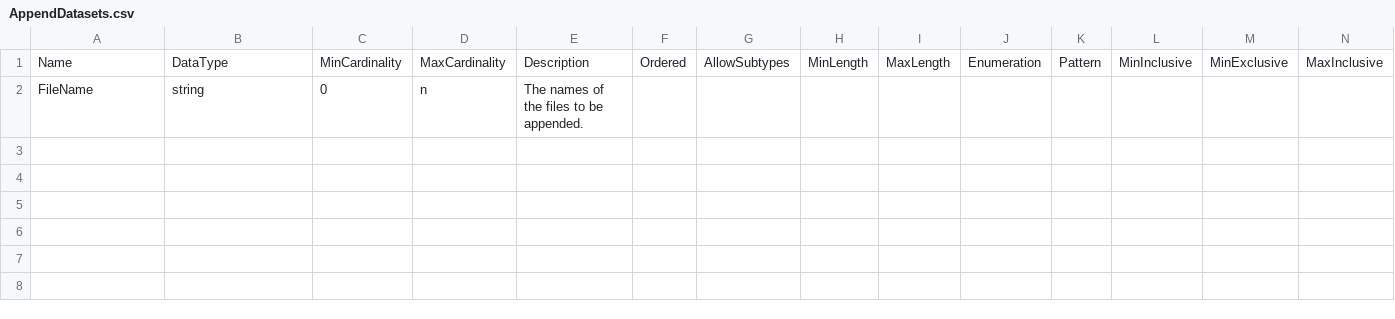
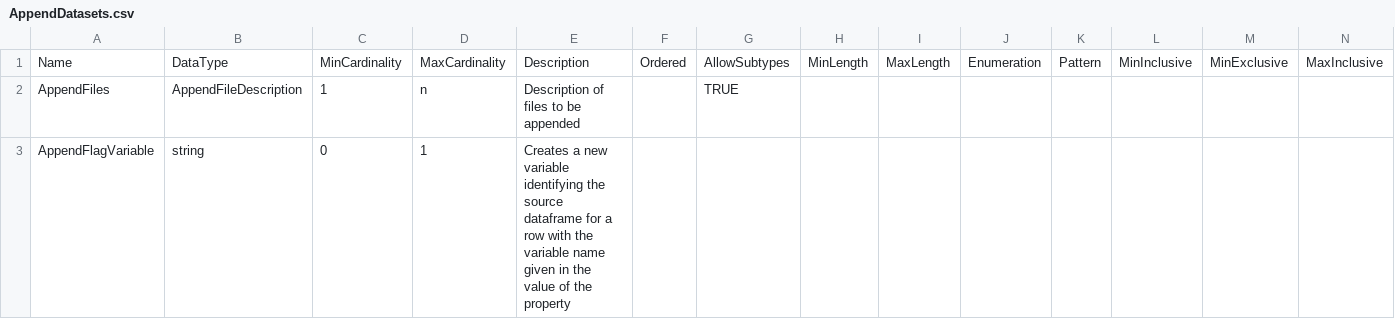
Before and after one commit to ddialliance/sdtl, a CSV file: CompositeTypes/AppendDatasets/AppendDatasets.csv, drawn as a sheet; only a part is shown; removed rows and columns are numbered as before the commit, all else as after; rows hold the shown columns only; the diff names each change by its address in the sheet, - before the commit and + after, or states it on an @@ line.

```diff
--- a/CompositeTypes/AppendDatasets/AppendDatasets.csv
+++ b/CompositeTypes/AppendDatasets/AppendDatasets.csv
-row 2: FileName | string | 0 | n | The names of the files to be appended.
+row 2: AppendFiles | AppendFileDescription | 1 | n | Description of files to be appended |  | TRUE
+row 3: AppendFlagVariable | string | 0 | 1 | Creates a new variable identifying the source dataframe for a row with the variable name given in the value of the property
```
Also changed, not shown: CompositeTypes/MergeFileDescription/MergeFileDescription.csv, CompositeTypes/NumberRangeExpression/NumberRangeExpression.csv, 13 other files.
